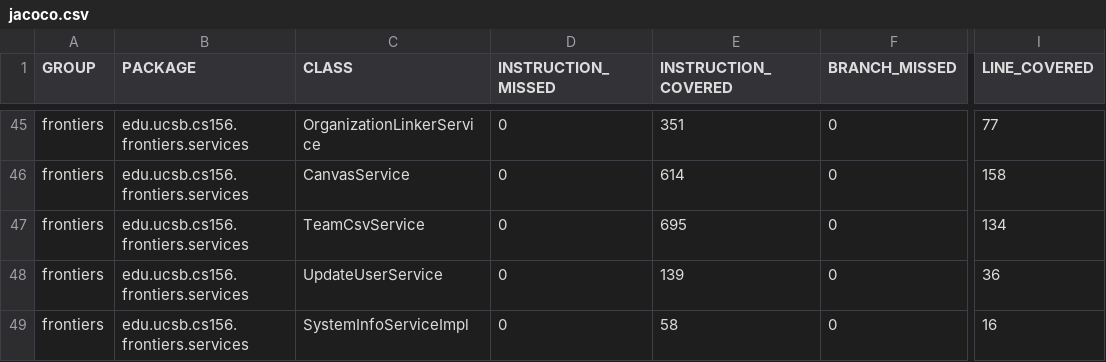
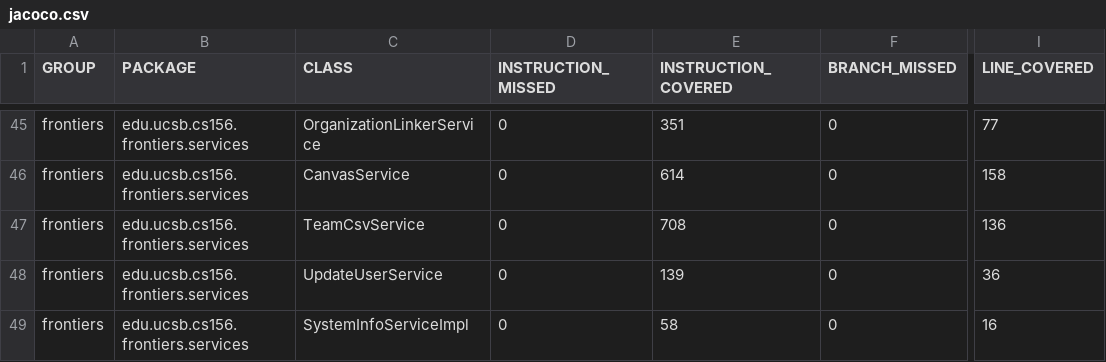
Before and after one commit to ucsb-cs156-f26/proj-frontiers-f26-11, a CSV file: prs/36/jacoco/jacoco.csv, drawn as a sheet; only a part is shown, gaps mark what is left out; the diff names each change by its address in the sheet, - before the commit and + after, or states it on an @@ line.

```diff
--- a/prs/36/jacoco/jacoco.csv
+++ b/prs/36/jacoco/jacoco.csv
-E47 (INSTRUCTION_COVERED): 695
+E47 (INSTRUCTION_COVERED): 708
-I47 (LINE_COVERED): 134
+I47 (LINE_COVERED): 136
```
Also changed, not shown: 7 other files.
